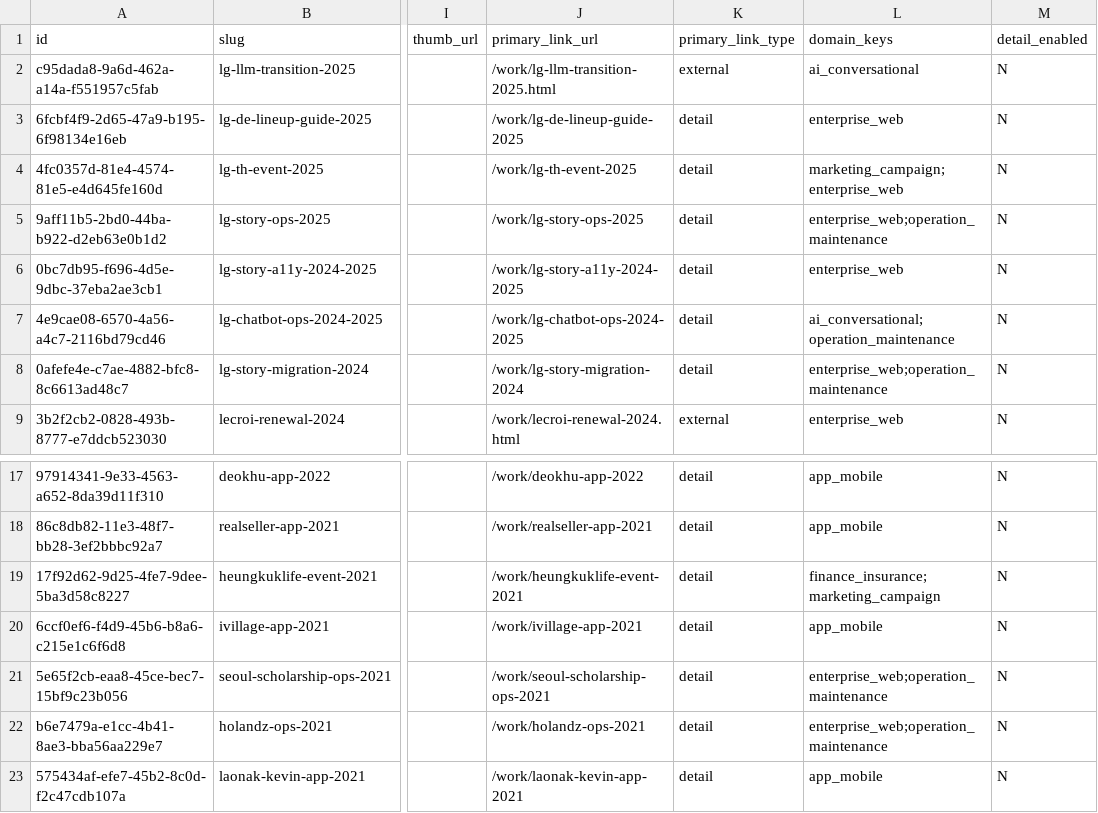
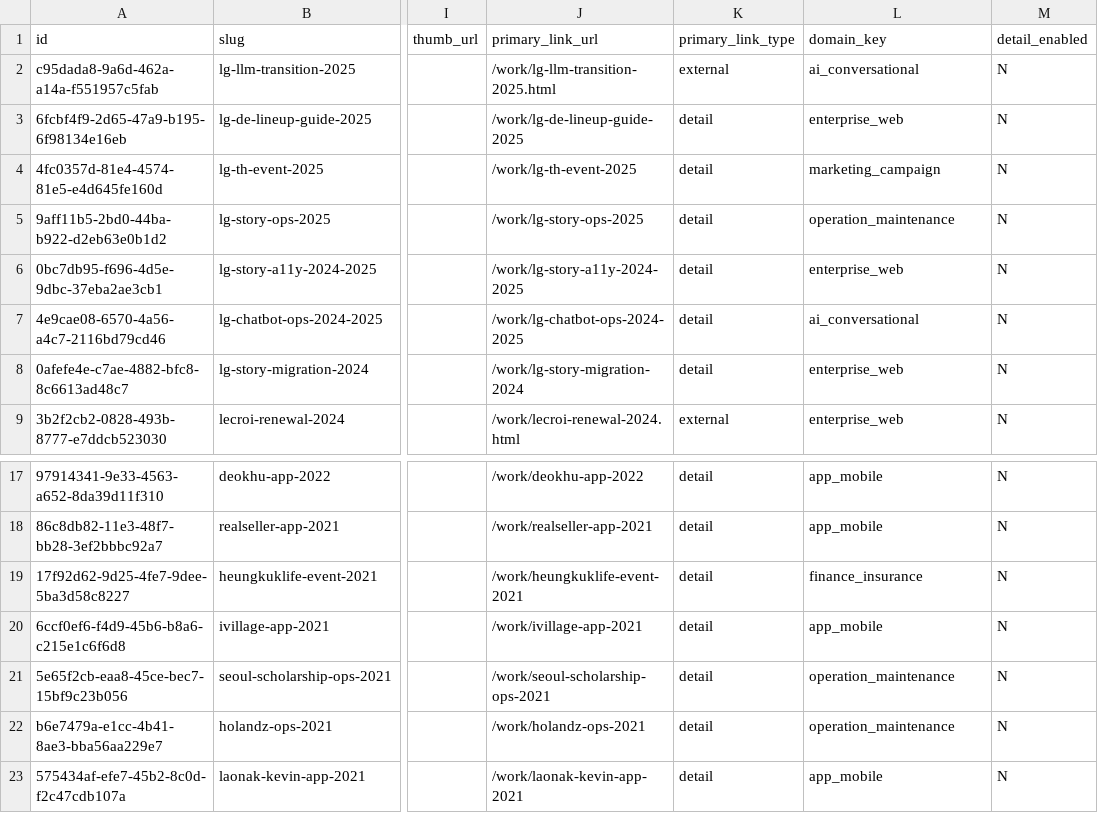
Before and after one commit to dkskrn2/brandpoilotsourcearchive, a CSV file: data/seed/projects.csv, drawn as a sheet; only a part is shown, gaps mark what is left out; the diff names each change by its address in the sheet, - before the commit and + after, or states it on an @@ line.

Commit message:
fix: assign one category per work project

```diff
--- a/data/seed/projects.csv
+++ b/data/seed/projects.csv
-L1: domain_keys
+L1: domain_key
-L4 (domain_key): marketing_campaign;enterprise_web
+L4 (domain_key): marketing_campaign
-L5 (domain_key): enterprise_web;operation_maintenance
+L5 (domain_key): operation_maintenance
-L7 (domain_key): ai_conversational;operation_maintenance
+L7 (domain_key): ai_conversational
-L8 (domain_key): enterprise_web;operation_maintenance
+L8 (domain_key): enterprise_web
-L19 (domain_key): finance_insurance;marketing_campaign
+L19 (domain_key): finance_insurance
-L21:L22 (domain_key): enterprise_web;operation_maintenance
+L21:L22 (domain_key): operation_maintenance
```
Also changed, not shown: 4 other files.
